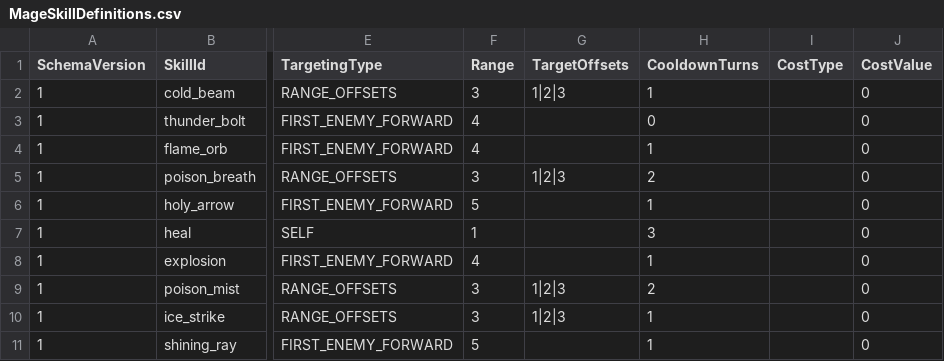
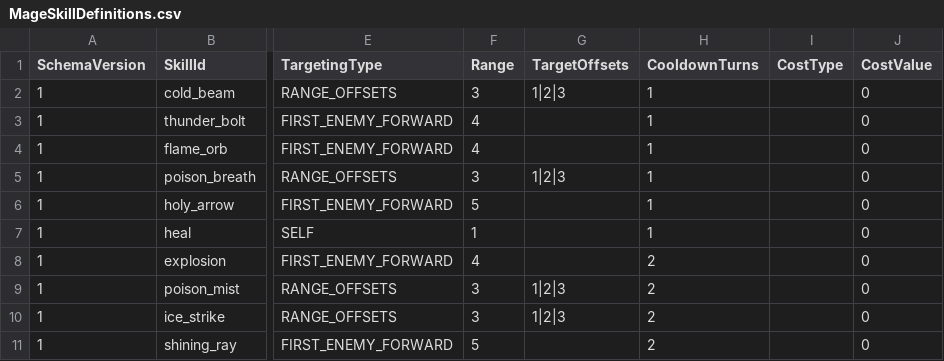
Before and after one commit to MagunMadown/MapleTactics, a CSV file: RootDesk/MyDesk/03_Data/MageSkillDefinitions.csv, drawn as a sheet; only a part is shown, gaps mark what is left out; the diff names each change by its address in the sheet, - before the commit and + after, or states it on an @@ line.

```diff
--- a/RootDesk/MyDesk/03_Data/MageSkillDefinitions.csv
+++ b/RootDesk/MyDesk/03_Data/MageSkillDefinitions.csv
-H3 (CooldownTurns): 0
+H3 (CooldownTurns): 1
-H5 (CooldownTurns): 2
+H5 (CooldownTurns): 1
-H7 (CooldownTurns): 3
+H7 (CooldownTurns): 1
-H8 (CooldownTurns): 1
+H8 (CooldownTurns): 2
-H10:H11 (CooldownTurns): 1
+H10:H11 (CooldownTurns): 2
```
Also changed, not shown: RootDesk/MyDesk/03_Data/ArcherSkillDefinitions.csv, RootDesk/MyDesk/03_Data/PirateSkillDefinitions.csv, 7 other files.
